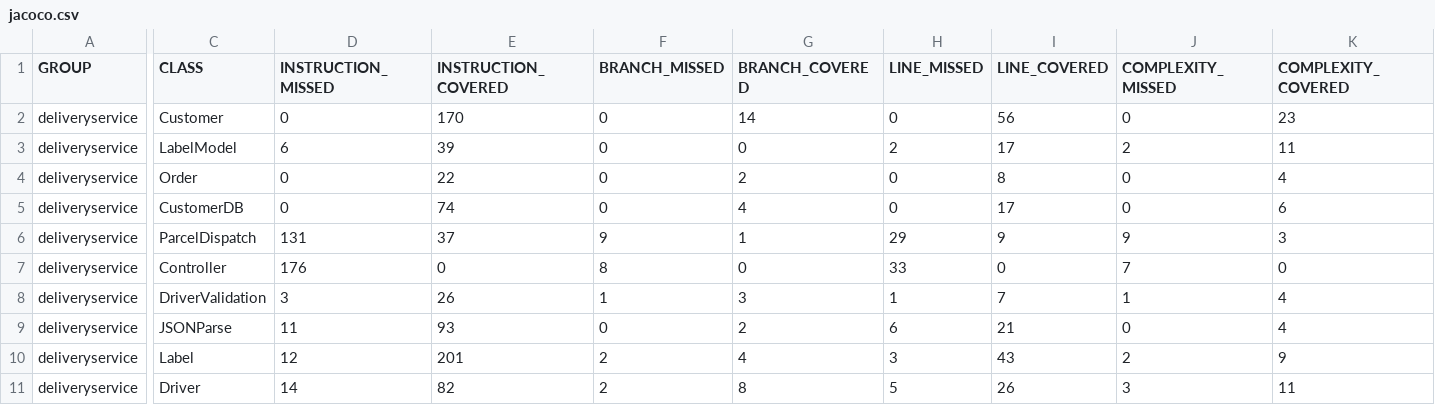
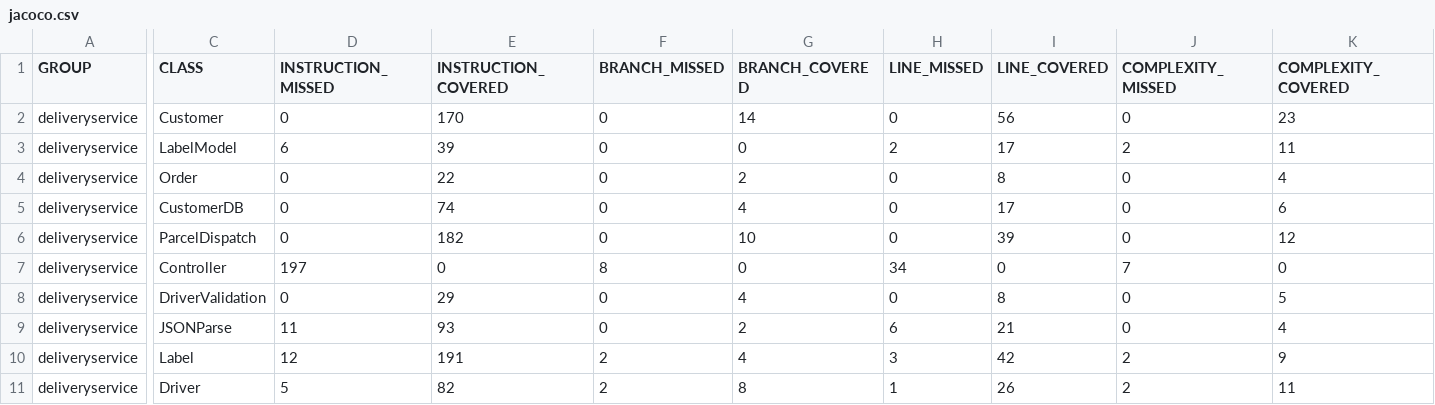
Before and after one commit to SoftEngWithTest/deliveryservice, a CSV file: target/site/jacoco/jacoco.csv, drawn as a sheet; only a part is shown, gaps mark what is left out; the diff covers the shown part only; the diff names each change by its address in the sheet, - before the commit and + after, or states it on an @@ line.

```diff
--- a/target/site/jacoco/jacoco.csv
+++ b/target/site/jacoco/jacoco.csv
-D6 (INSTRUCTION_MISSED): 131
+D6 (INSTRUCTION_MISSED): 0
-E6 (INSTRUCTION_COVERED): 37
+E6 (INSTRUCTION_COVERED): 182
-F6 (BRANCH_MISSED): 9
+F6 (BRANCH_MISSED): 0
-G6 (BRANCH_COVERED): 1
+G6 (BRANCH_COVERED): 10
-H6 (LINE_MISSED): 29
+H6 (LINE_MISSED): 0
-I6 (LINE_COVERED): 9
+I6 (LINE_COVERED): 39
-J6 (COMPLEXITY_MISSED): 9
+J6 (COMPLEXITY_MISSED): 0
-K6 (COMPLEXITY_COVERED): 3
+K6 (COMPLEXITY_COVERED): 12
-D7 (INSTRUCTION_MISSED): 176
+D7 (INSTRUCTION_MISSED): 197
-H7 (LINE_MISSED): 33
+H7 (LINE_MISSED): 34
-D8 (INSTRUCTION_MISSED): 3
+D8 (INSTRUCTION_MISSED): 0
-E8 (INSTRUCTION_COVERED): 26
+E8 (INSTRUCTION_COVERED): 29
-F8 (BRANCH_MISSED): 1
+F8 (BRANCH_MISSED): 0
-G8 (BRANCH_COVERED): 3
+G8 (BRANCH_COVERED): 4
-H8 (LINE_MISSED): 1
+H8 (LINE_MISSED): 0
-I8 (LINE_COVERED): 7
+I8 (LINE_COVERED): 8
-J8 (COMPLEXITY_MISSED): 1
+J8 (COMPLEXITY_MISSED): 0
-K8 (COMPLEXITY_COVERED): 4
+K8 (COMPLEXITY_COVERED): 5
-E10 (INSTRUCTION_COVERED): 201
+E10 (INSTRUCTION_COVERED): 191
-I10 (LINE_COVERED): 43
+I10 (LINE_COVERED): 42
-D11 (INSTRUCTION_MISSED): 14
+D11 (INSTRUCTION_MISSED): 5
-H11 (LINE_MISSED): 5
+H11 (LINE_MISSED): 1
-J11 (COMPLEXITY_MISSED): 3
+J11 (COMPLEXITY_MISSED): 2
```
Also changed, not shown: 3 edited cells elsewhere in this file, 49 other files.
